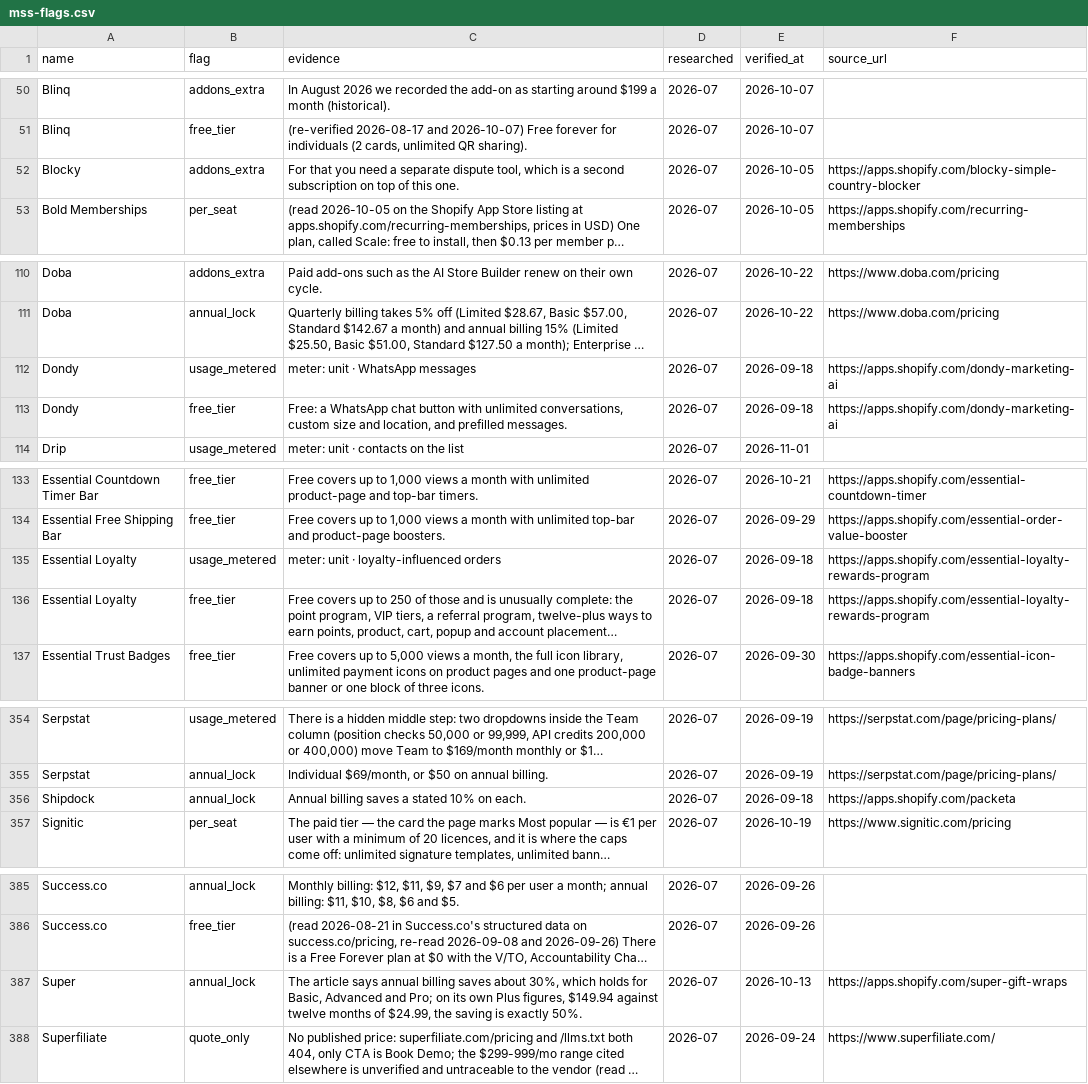
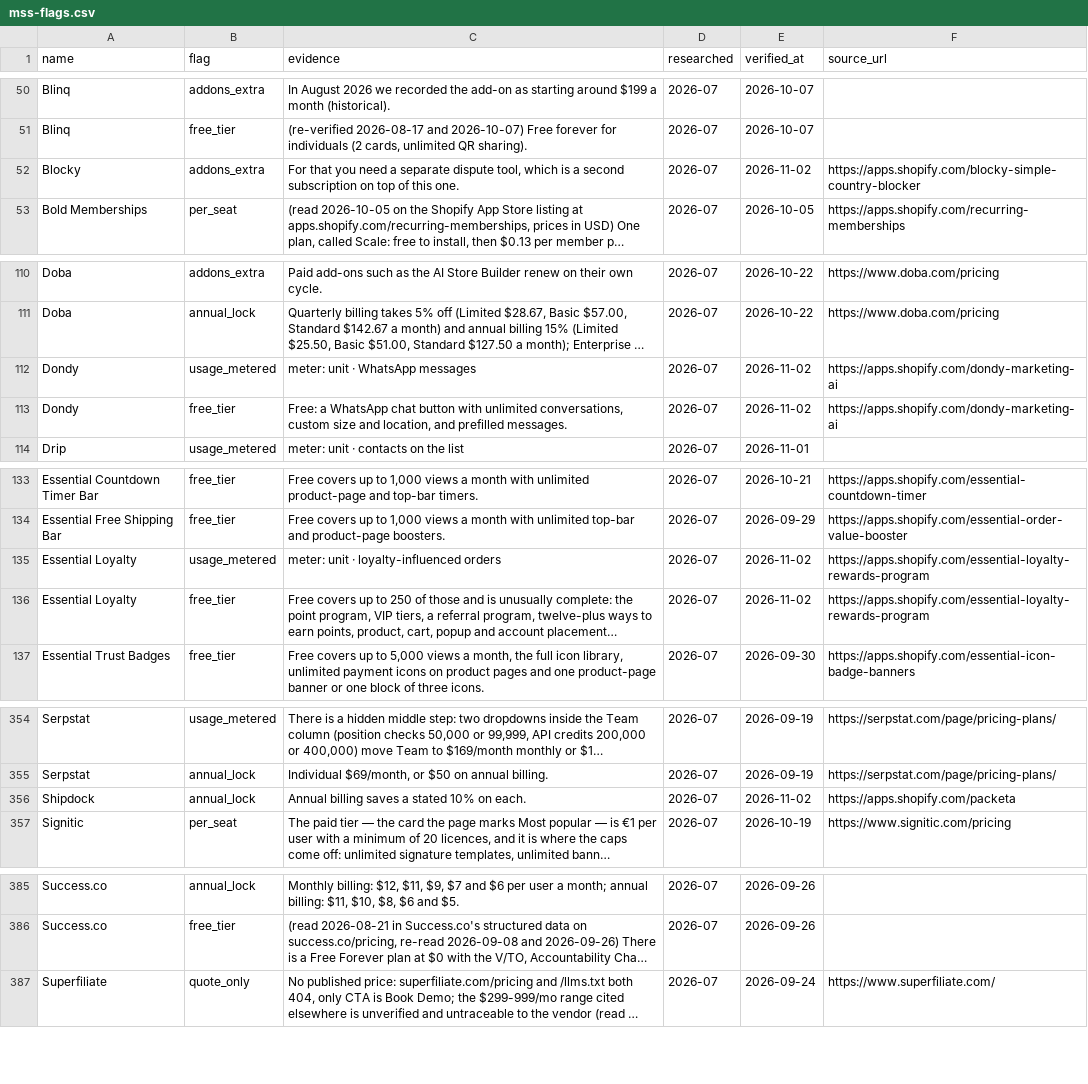
Before and after one commit to NewBegin-gif/marketingandsalessoftware, a CSV file: data/mss-flags.csv, drawn as a sheet; only a part is shown, gaps mark what is left out; long unchanged cells end in …; the diff names each change by its address in the sheet, - before the commit and + after, or states it on an @@ line.

```diff
--- a/data/mss-flags.csv
+++ b/data/mss-flags.csv
-E52 (verified_at): 2026-10-05
+E52 (verified_at): 2026-11-02
-E112:E113 (verified_at): 2026-09-18
+E112:E113 (verified_at): 2026-11-02
-E135:E136 (verified_at): 2026-09-18
+E135:E136 (verified_at): 2026-11-02
-E356 (verified_at): 2026-09-18
+E356 (verified_at): 2026-11-02
-row 387: Super | annual_lock | The article says annual billing saves about 30%, which holds for Basic, Advanced and Pro; on its own Plus figures, $149.94 against twelve months of $24.99, the saving is exactly 50%. | 2026-07 | 2026-10-13 | https://apps.shopify.com/super-gift-wraps
```
Also changed, not shown: data/mss-tools.csv, 20 other files.
